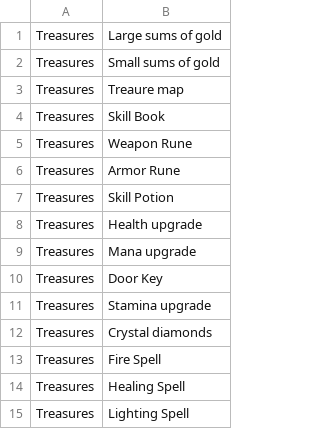
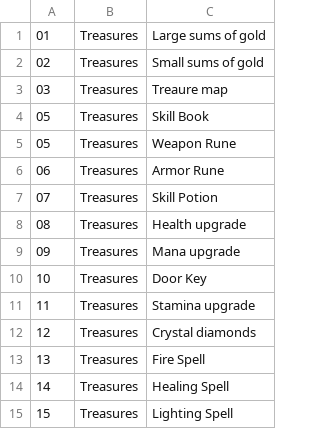
Before and after one commit to Kharolus-Rex/Soulsborne, a CSV file: WorldEngine/CSVFiles/Treasures.csv, drawn as a sheet; the diff names each change by its address in the sheet, - before the commit and + after, or states it on an @@ line.

```diff
--- a/WorldEngine/CSVFiles/Treasures.csv
+++ b/WorldEngine/CSVFiles/Treasures.csv
+column A, rows 1-15: 01 | 02 | 03 | 05 | 05 | 06 | 07 | 08 | 09 | 10 | 11 | 12 | 13 | 14 | 15
```
Also changed, not shown: WorldEngine/CSVFiles/Items.csv, WorldEngine/CSVFiles/potions.csv.
